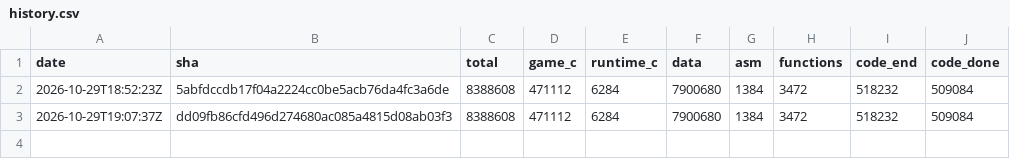
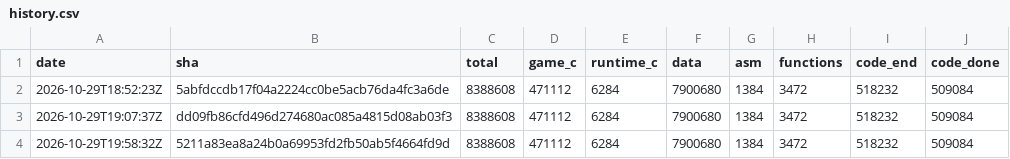
Before and after one commit to lucasderksen/medabot-decomp, a CSV file: history.csv, drawn as a sheet.

```diff
--- a/history.csv
+++ b/history.csv
@@ -3 +3,2 @@ date,sha,total,game_c,runtime_c,data,asm,functions,code_end,code_done
 2026-10-29T19:07:37Z,dd09fb86cfd496d274680ac085a4815d08ab03f3,8388608,471112,6284,7900680,1384,3472,518232,509084
+2026-10-29T19:58:32Z,5211a83ea8a24b0a69953fd2fb50ab5f4664fd9d,8388608,471112,6284,7900680,1384,3472,518232,509084
```
Also changed, not shown: 2 other files.
